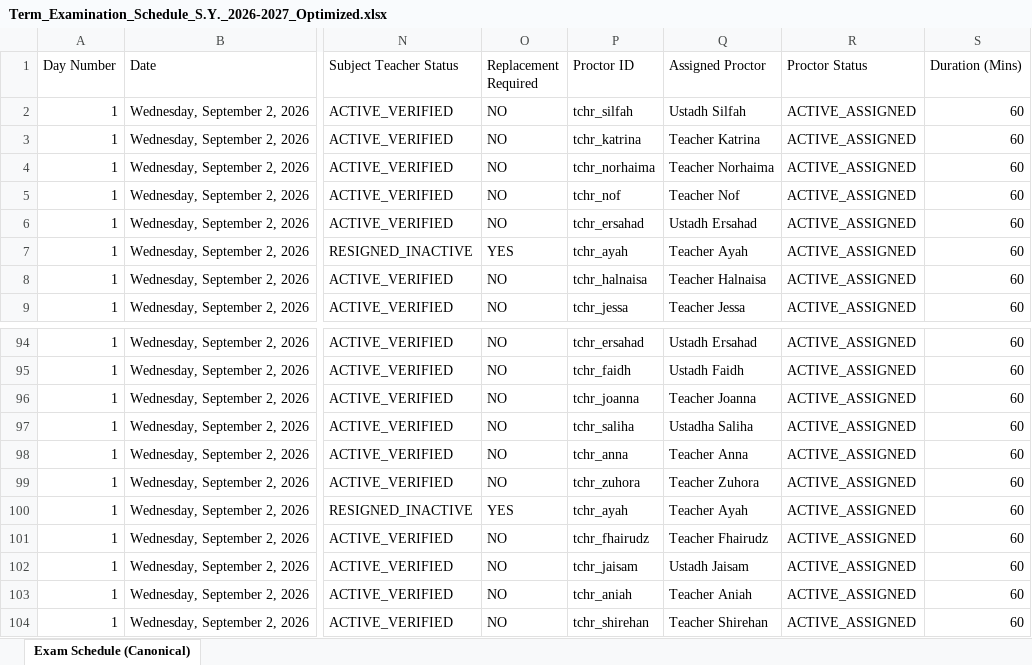
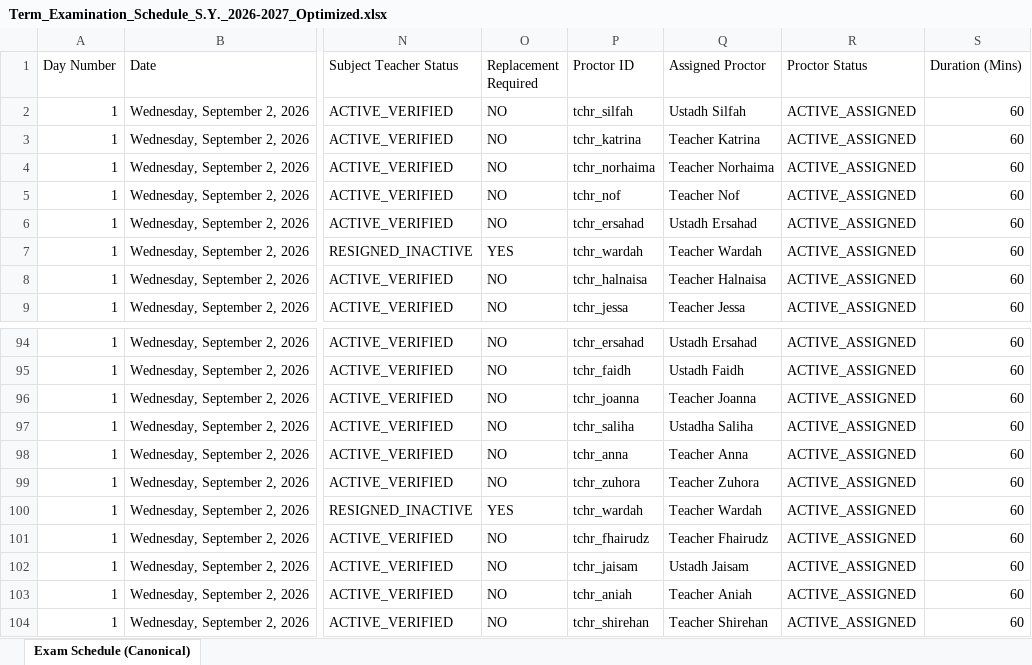
Before and after one commit to zhairel/AMIS-Exam-Scheduler, an Excel workbook: Term_Examination_Schedule_S.Y._2026-2027_Optimized.xlsx, sheet Exam Schedule (Canonical), drawn as a sheet; only a part is shown, gaps mark what is left out; values as stored, in another font and other column widths than the file's, no borders; the diff names each change by its address in the sheet, - before the commit and + after, or states it on an @@ line.

Commit message:
fix: assign Wardah in place of Ayah for proctor coverage

```diff
--- a/Term_Examination_Schedule_S.Y._2026-2027_Optimized.xlsx (sheet Exam Schedule (Canonical))
+++ b/Term_Examination_Schedule_S.Y._2026-2027_Optimized.xlsx (sheet Exam Schedule (Canonical))
-P7 (Proctor ID): tchr_ayah
+P7 (Proctor ID): tchr_wardah
-Q7 (Assigned Proctor): Teacher Ayah
+Q7 (Assigned Proctor): Teacher Wardah
-P100 (Proctor ID): tchr_ayah
+P100 (Proctor ID): tchr_wardah
-Q100 (Assigned Proctor): Teacher Ayah
+Q100 (Assigned Proctor): Teacher Wardah
```
Also changed, not shown: 14 other files.
